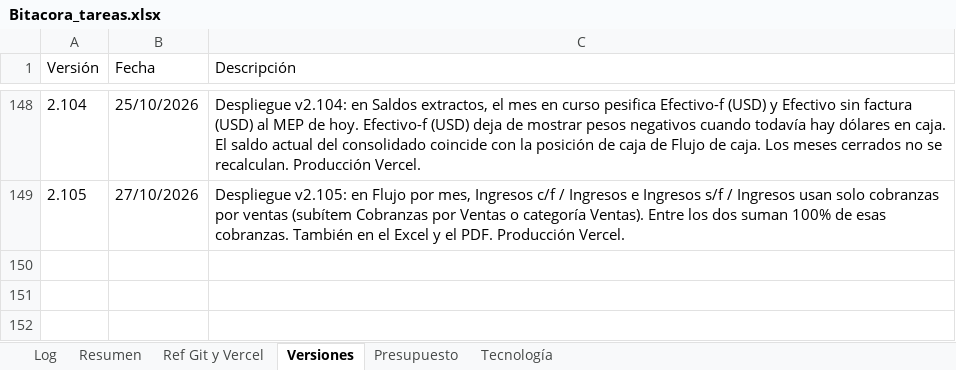
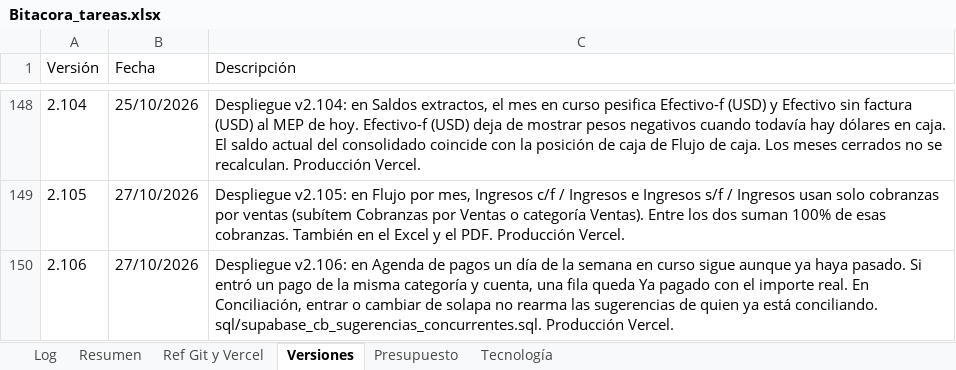
Before and after one commit to lucasbustosmartin-coder/fornitalia, an Excel workbook: Bitacora_tareas.xlsx, sheet Versiones, drawn as a sheet; only a part is shown, gaps mark what is left out; values as stored, in another font and other column widths than the file's, no borders; the diff names each change by its address in the sheet, - before the commit and + after, or states it on an @@ line.

```diff
--- a/Bitacora_tareas.xlsx (sheet Versiones)
+++ b/Bitacora_tareas.xlsx (sheet Versiones)
+row 150: 2.106 | 27/10/2026 | Despliegue v2.106: en Agenda de pagos un día de la semana en curso sigue aunque ya haya pasado. Si entró un pago de la misma categoría y cuenta, una fila queda Ya pagado con el importe real. En Conciliación, entrar o cambiar de solapa no rearma las sugerencias de quien ya está conciliando. sql/supabase_cb_sugerencias_concurrentes.sql. Producción Vercel.
```
Also changed, not shown: sheet Log, sheet Presupuesto, sheet Resumen, 8 other files.
